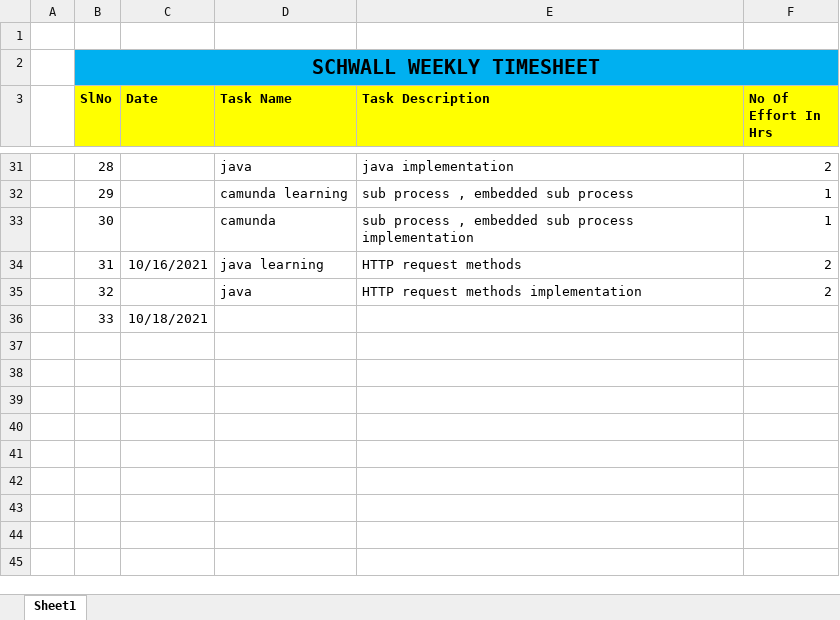
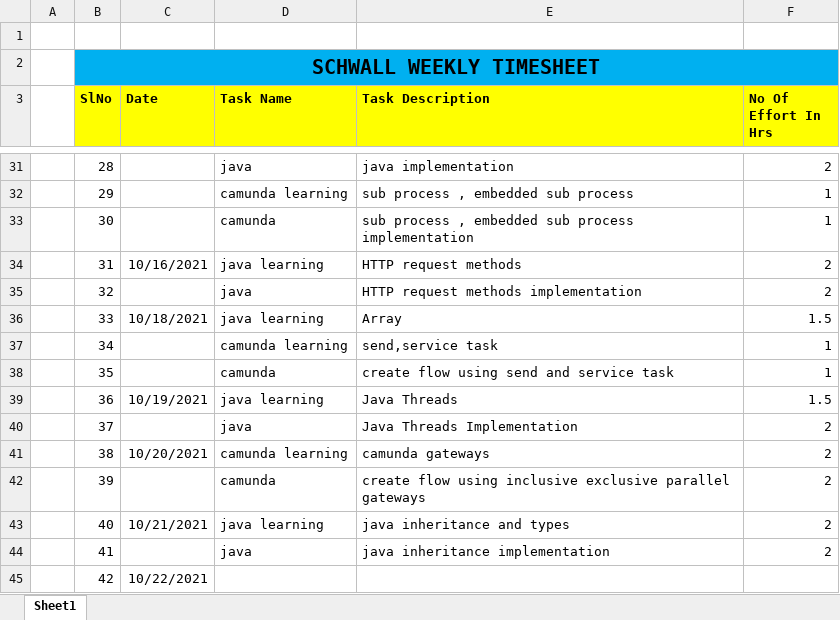
Before and after one commit to Surge-Technology/JavaTraining-Batch1, an Excel workbook: Naveenraj/TimeSheet/Schwall_Naveenraj_Timesheet_October_2021.xlsx, sheet Sheet1, drawn as a sheet; only a part is shown, gaps mark what is left out; values as stored, in another font and other column widths than the file's, no borders; the diff names each change by its address in the sheet, - before the commit and + after, or states it on an @@ line.

Commit message:
timesheet

```diff
--- a/Naveenraj/TimeSheet/Schwall_Naveenraj_Timesheet_October_2021.xlsx (sheet Sheet1)
+++ b/Naveenraj/TimeSheet/Schwall_Naveenraj_Timesheet_October_2021.xlsx (sheet Sheet1)
-D36 (Task Name): (empty)
+D36 (Task Name): java learning
-E36 (Task Description): (empty)
+E36 (Task Description): Array
-F36 (No Of Effort In Hrs): (empty)
+F36 (No Of Effort In Hrs): 1.5
+row 37:  | 34 |  | camunda learning | send,service task | 1
+row 38:  | 35 |  | camunda | create flow using send and service task | 1
+row 39:  | 36 | 10/19/2021 | java learning | Java Threads | 1.5
+row 40:  | 37 |  | java | Java Threads Implementation | 2
+row 41:  | 38 | 10/20/2021 | camunda learning | camunda gateways | 2
+row 42:  | 39 |  | camunda | create flow using inclusive exclusive parallel gateways | 2
+row 43:  | 40 | 10/21/2021 | java learning | java inheritance and types | 2
+row 44:  | 41 |  | java | java inheritance implementation | 2
+row 45:  | 42 | 10/22/2021
```
